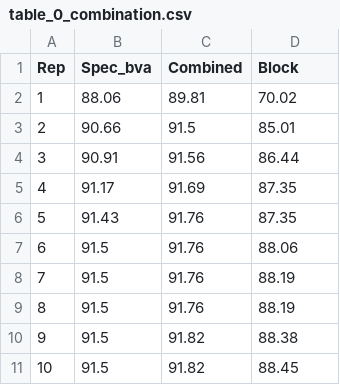
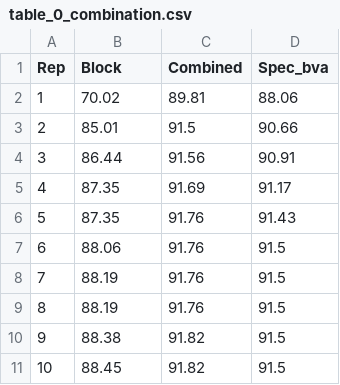
Before and after one commit to VeriFixer/DSpec2Test, a CSV file: Evaluation/results/tables/table_0_combination.csv, drawn as a sheet.

Commit message:
Added combination graph and table and post processed single prover error

```diff
--- a/Evaluation/results/tables/table_0_combination.csv
+++ b/Evaluation/results/tables/table_0_combination.csv
@@ -1,11 +1,11 @@
-Rep,Spec_bva,Combined,Block
-1,88.06,89.81,70.02
-2,90.66,91.5,85.01
-3,90.91,91.56,86.44
-4,91.17,91.69,87.35
-5,91.43,91.76,87.35
-6,91.5,91.76,88.06
-7,91.5,91.76,88.19
-8,91.5,91.76,88.19
-9,91.5,91.82,88.38
-10,91.5,91.82,88.45
+Rep,Block,Combined,Spec_bva
+1,70.02,89.81,88.06
+2,85.01,91.5,90.66
+3,86.44,91.56,90.91
+4,87.35,91.69,91.17
+5,87.35,91.76,91.43
+6,88.06,91.76,91.5
+7,88.19,91.76,91.5
+8,88.19,91.76,91.5
+9,88.38,91.82,91.5
+10,88.45,91.82,91.5
```
Also changed, not shown: 16 other files.
